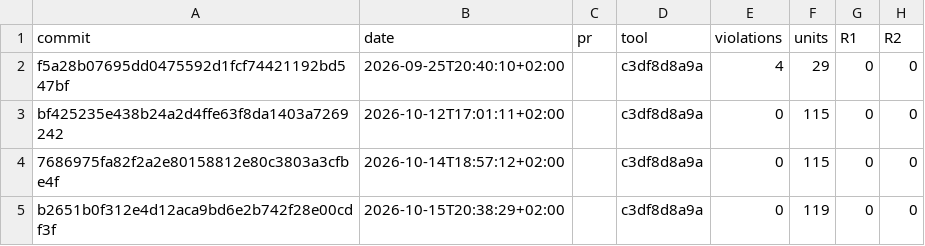
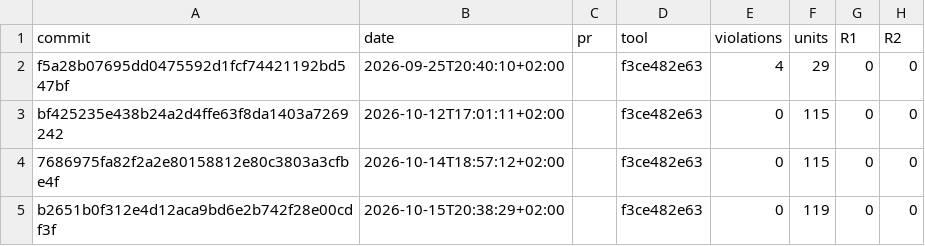
Before and after one commit to RalphSteinhagen/gr4-present, a CSV file: naming/history.csv, drawn as a sheet; only a part is shown; the diff names each change by its address in the sheet, - before the commit and + after, or states it on an @@ line.

```diff
--- a/naming/history.csv
+++ b/naming/history.csv
-D2:D5 (tool): c3df8d8a9a
+D2:D5 (tool): f3ce482e63
```
Also changed, not shown: code-style/history.csv, formatting/history.csv, 2 other files.
